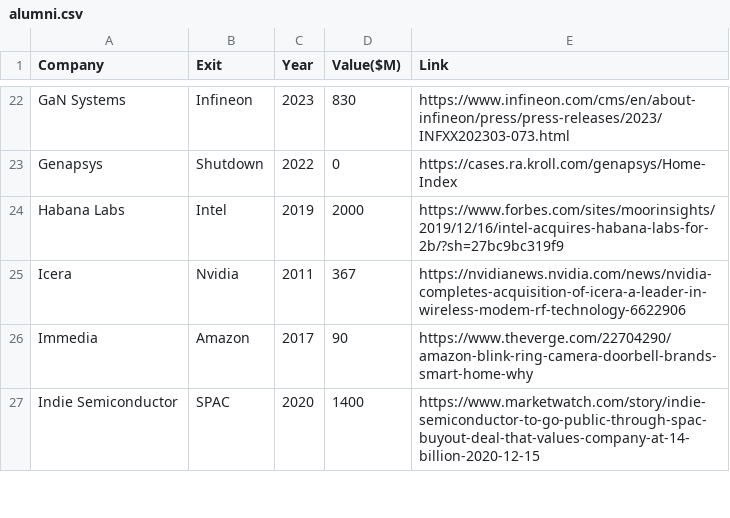
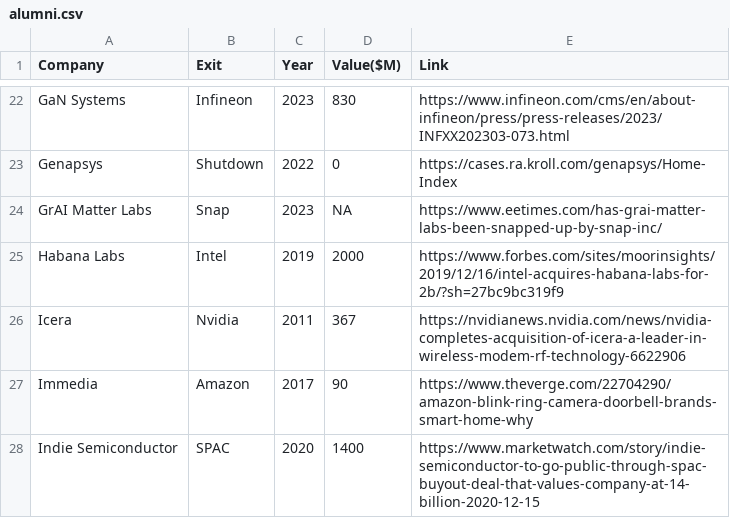
Before and after one commit to aolofsson/awesome-semiconductor-startups, a CSV file: alumni.csv, drawn as a sheet; only a part is shown, gaps mark what is left out; the diff names each change by its address in the sheet, - before the commit and + after, or states it on an @@ line.

Commit message:
Add GrAI Matter Labs to alumni list
They were acquired by Snap, Inc. - confirmed on an employee's LinkedIn profile.
No public information on value.

Signed-off-by: Andreas Färber <afaerber@suse.de>

```diff
--- a/alumni.csv
+++ b/alumni.csv
+row 24: GrAI Matter Labs | Snap | 2023 | NA | https://www.eetimes.com/has-grai-matter-labs-been-snapped-up-by-snap-inc/
```
Also changed, not shown: 1 other file.
